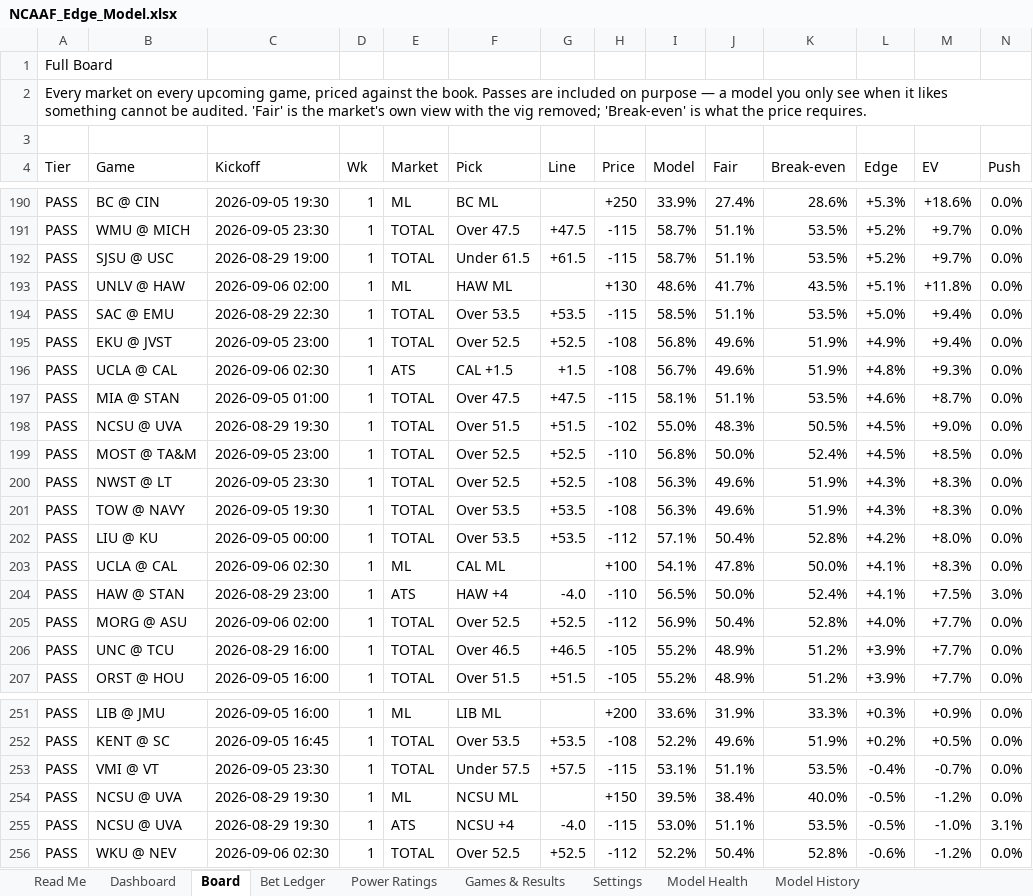
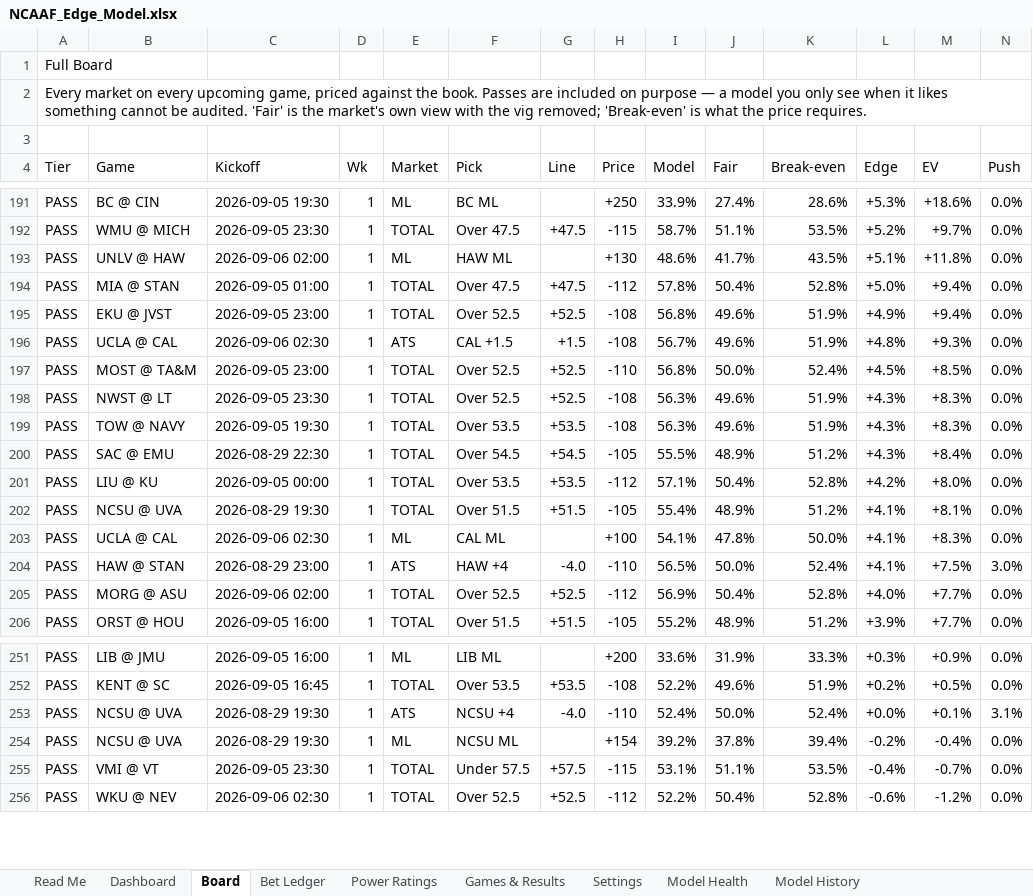
Before and after one commit to CHILLYCHILLY14/ncaaf-edge, an Excel workbook: NCAAF_Edge_Model.xlsx, sheet Board, drawn as a sheet; only a part is shown, gaps mark what is left out; values as stored, in another font and other column widths than the file's, no cell formats; table styles not drawn; removed rows and columns are numbered as before the commit, all else as after; rows hold the shown columns only; the diff covers the shown part only; the diff names each change by its address in the sheet, - before the commit and + after, or states it on an @@ line.

```diff
--- a/NCAAF_Edge_Model.xlsx (sheet Board)
+++ b/NCAAF_Edge_Model.xlsx (sheet Board)
-row 192: PASS | SJSU @ USC | 2026-08-29 19:00 | 1 | TOTAL | Under 61.5 | +61.5 | -115 | 58.7% | 51.1% | 53.5% | +5.2% | +9.7% | 0.0%
-B194 (Game): SAC @ EMU
+B194 (Game): MIA @ STAN
-C194 (Kickoff): 2026-08-29 22:30
+C194 (Kickoff): 2026-09-05 01:00
-F194 (Pick): Over 53.5
+F194 (Pick): Over 47.5
-G194 (Line): +53.5
+G194 (Line): +47.5
-H194 (Price): -115
+H194 (Price): -112
-I194 (Model): 58.5%
+I194 (Model): 57.8%
-J194 (Fair): 51.1%
+J194 (Fair): 50.4%
-K194 (Break-even): 53.5%
+K194 (Break-even): 52.8%
-row 197: PASS | MIA @ STAN | 2026-09-05 01:00 | 1 | TOTAL | Over 47.5 | +47.5 | -115 | 58.1% | 51.1% | 53.5% | +4.6% | +8.7% | 0.0%
-row 198: PASS | NCSU @ UVA | 2026-08-29 19:30 | 1 | TOTAL | Over 51.5 | +51.5 | -102 | 55.0% | 48.3% | 50.5% | +4.5% | +9.0% | 0.0%
+row 200: PASS | SAC @ EMU | 2026-08-29 22:30 | 1 | TOTAL | Over 54.5 | +54.5 | -105 | 55.5% | 48.9% | 51.2% | +4.3% | +8.4% | 0.0%
+row 202: PASS | NCSU @ UVA | 2026-08-29 19:30 | 1 | TOTAL | Over 51.5 | +51.5 | -105 | 55.4% | 48.9% | 51.2% | +4.1% | +8.1% | 0.0%
-row 206: PASS | UNC @ TCU | 2026-08-29 16:00 | 1 | TOTAL | Over 46.5 | +46.5 | -105 | 55.2% | 48.9% | 51.2% | +3.9% | +7.7% | 0.0%
+row 253: PASS | NCSU @ UVA | 2026-08-29 19:30 | 1 | ATS | NCSU +4 | -4.0 | -110 | 52.4% | 50.0% | 52.4% | +0.0% | +0.1% | 3.1%
+row 254: PASS | NCSU @ UVA | 2026-08-29 19:30 | 1 | ML | NCSU ML |  | +154 | 39.2% | 37.8% | 39.4% | -0.2% | -0.4% | 0.0%
-row 254: PASS | NCSU @ UVA | 2026-08-29 19:30 | 1 | ML | NCSU ML |  | +150 | 39.5% | 38.4% | 40.0% | -0.5% | -1.2% | 0.0%
-row 255: PASS | NCSU @ UVA | 2026-08-29 19:30 | 1 | ATS | NCSU +4 | -4.0 | -115 | 53.0% | 51.1% | 53.5% | -0.5% | -1.0% | 3.1%
```
Also changed, not shown: 18 added rows, 16 removed rows and 59 edited cells elsewhere in this sheet, sheet Dashboard, sheet Bet Ledger, sheet Games & Results, sheet Read Me, cell formats, 9 other files.
